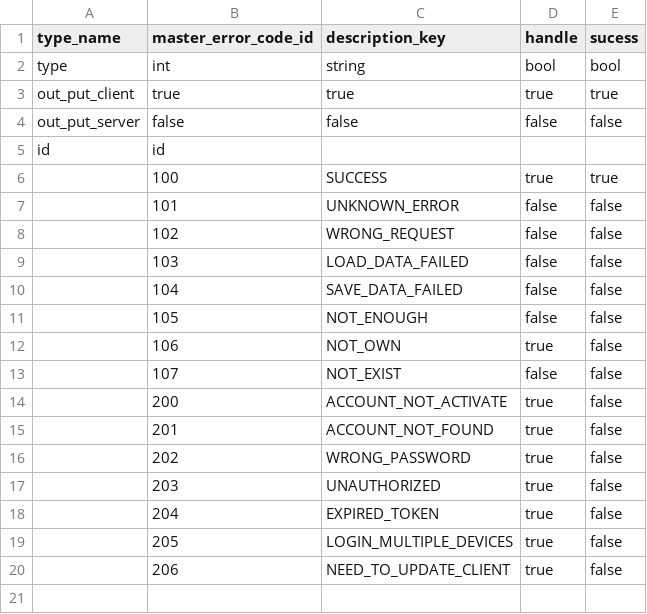
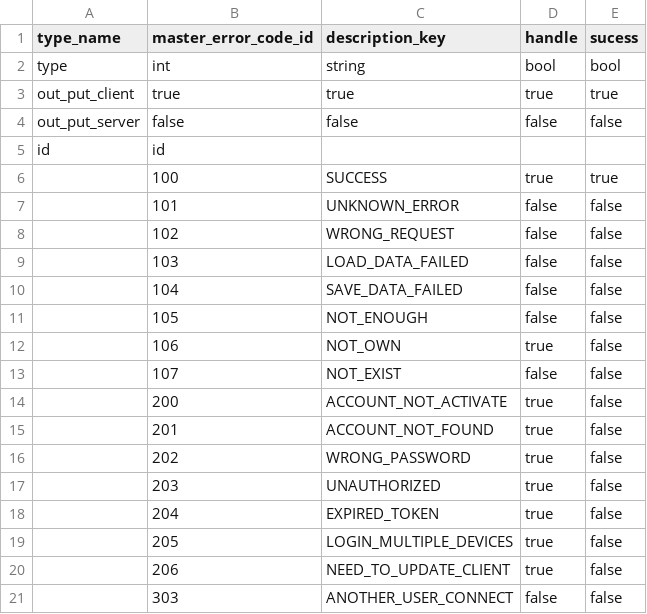
Before and after one commit to hmthangGitHub/horseverse.game.client, a CSV file: UnityProject/HorseVerse/Assets/App/MasterData/Editor/MasterDataCSV/master_error_code.csv, drawn as a sheet; the diff names each change by its address in the sheet, - before the commit and + after, or states it on an @@ line.

Commit message:
show message another user connect

```diff
--- a/UnityProject/HorseVerse/Assets/App/MasterData/Editor/MasterDataCSV/master_error_code.csv
+++ b/UnityProject/HorseVerse/Assets/App/MasterData/Editor/MasterDataCSV/master_error_code.csv
+row 21:  | 303 | ANOTHER_USER_CONNECT | false | false
```
Also changed, not shown: 32 other files.
